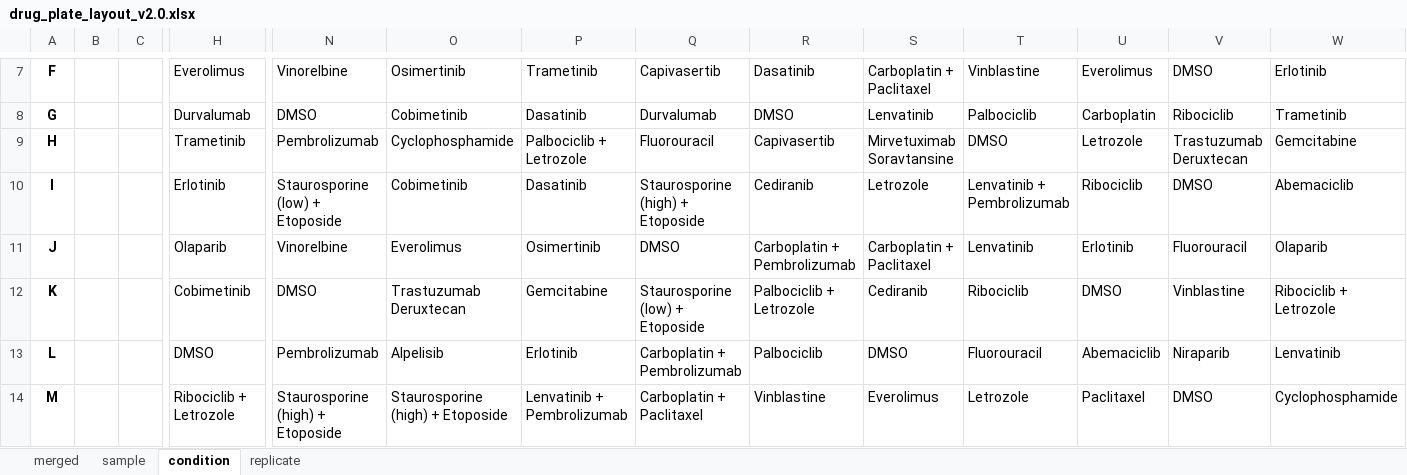
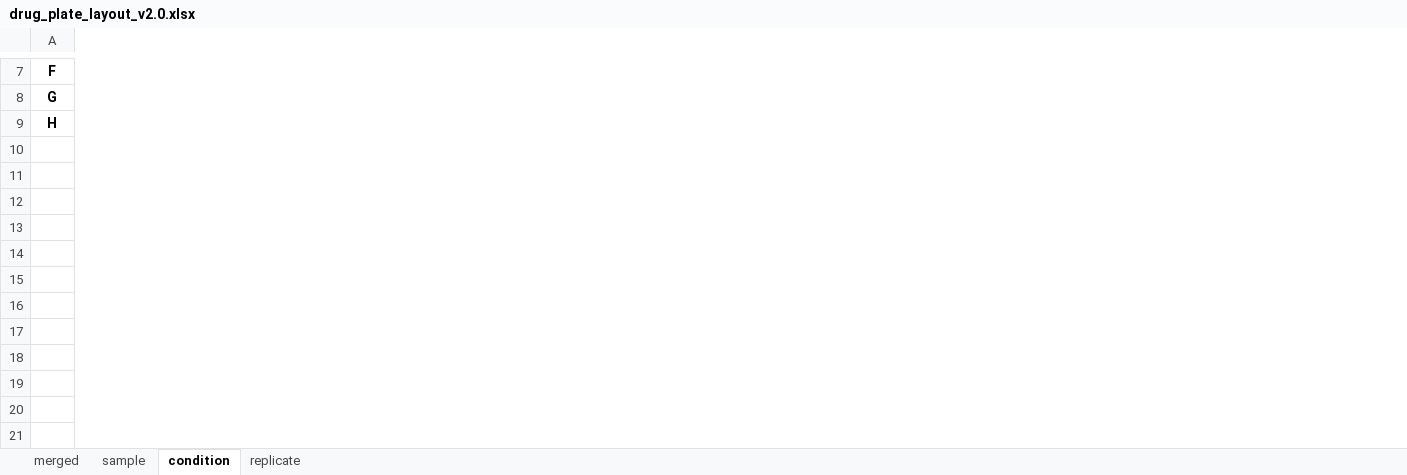
Before and after one commit to Apricot-Therapeutics/apx-opentrons-resources, an Excel workbook: OVP/metadata/drug_plate_layout_v2.0.xlsx, sheet condition, drawn as a sheet; only a part is shown, gaps mark what is left out; values as stored, in another font and other column widths than the file's, no borders; conditional formats not drawn; removed rows and columns are numbered as before the commit, all else as after; rows hold the shown columns only; the diff covers the shown part only; the diff names each change by its address in the sheet, - before the commit and + after, or states it on an @@ line.

```diff
--- a/OVP/metadata/drug_plate_layout_v2.0.xlsx (sheet condition)
+++ b/OVP/metadata/drug_plate_layout_v2.0.xlsx (sheet condition)
-column B, empty
-column C, empty
-column H, rows 7-9: Everolimus | Durvalumab | Trametinib
-column N, rows 7-9: Vinorelbine | DMSO | Pembrolizumab
-column O, rows 7-9: Osimertinib | Cobimetinib | Cyclophosphamide
-column P, rows 7-9: Trametinib | Dasatinib | Palbociclib + Letrozole
-column Q, rows 7-9: Capivasertib | Durvalumab | Fluorouracil
-column R, rows 7-9: Dasatinib | DMSO | Capivasertib
-column S, rows 7-9: Carboplatin + Paclitaxel | Lenvatinib | Mirvetuximab Soravtansine
-column T, rows 7-9: Vinblastine | Palbociclib | DMSO
-column U, rows 7-9: Everolimus | Carboplatin | Letrozole
-column V, rows 7-9: DMSO | Ribociclib | Trastuzumab Deruxtecan
-column W, rows 7-9: Erlotinib | Trametinib | Gemcitabine
-row 10: I |  |  | Erlotinib | Staurosporine (low) + Etoposide | Cobimetinib | Dasatinib | Staurosporine (high) + Etoposide | Cediranib | Letrozole | Lenvatinib + Pembrolizumab | Ribociclib | DMSO | Abemaciclib
-row 11: J |  |  | Olaparib | Vinorelbine | Everolimus | Osimertinib | DMSO | Carboplatin + Pembrolizumab | Carboplatin + Paclitaxel | Lenvatinib | Erlotinib | Fluorouracil | Olaparib
-row 12: K |  |  | Cobimetinib | DMSO | Trastuzumab Deruxtecan | Gemcitabine | Staurosporine (low) + Etoposide | Palbociclib + Letrozole | Cediranib | Ribociclib | DMSO | Vinblastine | Ribociclib + Letrozole
-row 13: L |  |  | DMSO | Pembrolizumab | Alpelisib | Erlotinib | Carboplatin + Pembrolizumab | Palbociclib | DMSO | Fluorouracil | Abemaciclib | Niraparib | Lenvatinib
-row 14: M |  |  | Ribociclib + Letrozole | Staurosporine (high) + Etoposide | Staurosporine (high) + Etoposide | Lenvatinib + Pembrolizumab | Carboplatin + Paclitaxel | Vinblastine | Everolimus | Letrozole | Paclitaxel | DMSO | Cyclophosphamide
```
Also changed, not shown: 3 removed rows, 3 added columns, 2 removed columns and 73 edited cells elsewhere in this sheet, sheet replicate, sheet sample, sheet merged, OVP/metadata/plate_layout_v2.0.xlsx, 2 other files.
